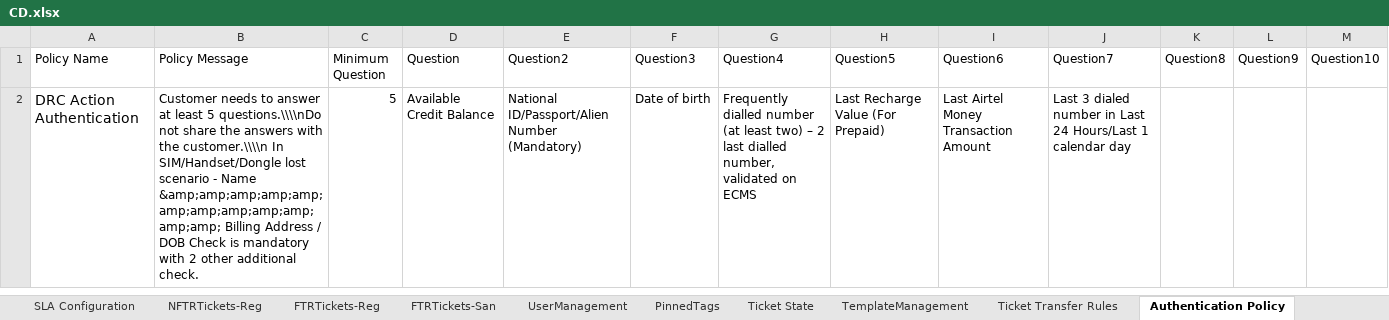
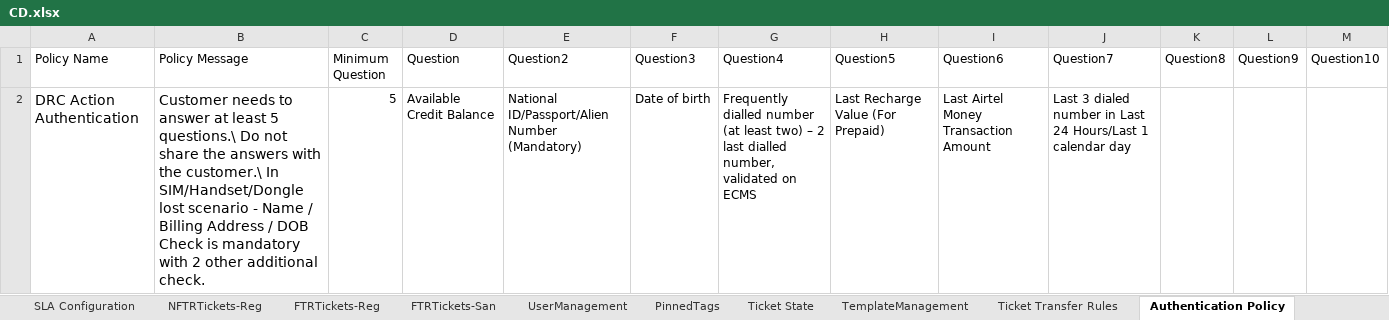
Before and after one commit to michaeadi/cs-portal-automation_selenium, an Excel workbook: resources/excels/CD.xlsx, sheet Authentication Policy, drawn as a sheet; values as stored, in another font and other column widths than the file's, no borders; the diff names each change by its address in the sheet, - before the commit and + after, or states it on an @@ line.

```diff
--- a/resources/excels/CD.xlsx (sheet Authentication Policy)
+++ b/resources/excels/CD.xlsx (sheet Authentication Policy)
-B2 (Policy Message): …least 5 questions.\\\\nDo not share the answers with the customer.\\\\n In SIM/Handset/Dongle lost scenario - Name &amp;amp;amp;amp;amp;amp;amp;amp;amp;amp;amp;amp; Billing Address…
+B2 (Policy Message): …least 5 questions.\ Do not share the answers with the customer.\ In SIM/Handset/Dongle lost scenario - Name / Billing Address…
@@ B2 text size: larger @@
```
Also changed, not shown: resources/excels/NGPSB.xlsx, 11 other files.
